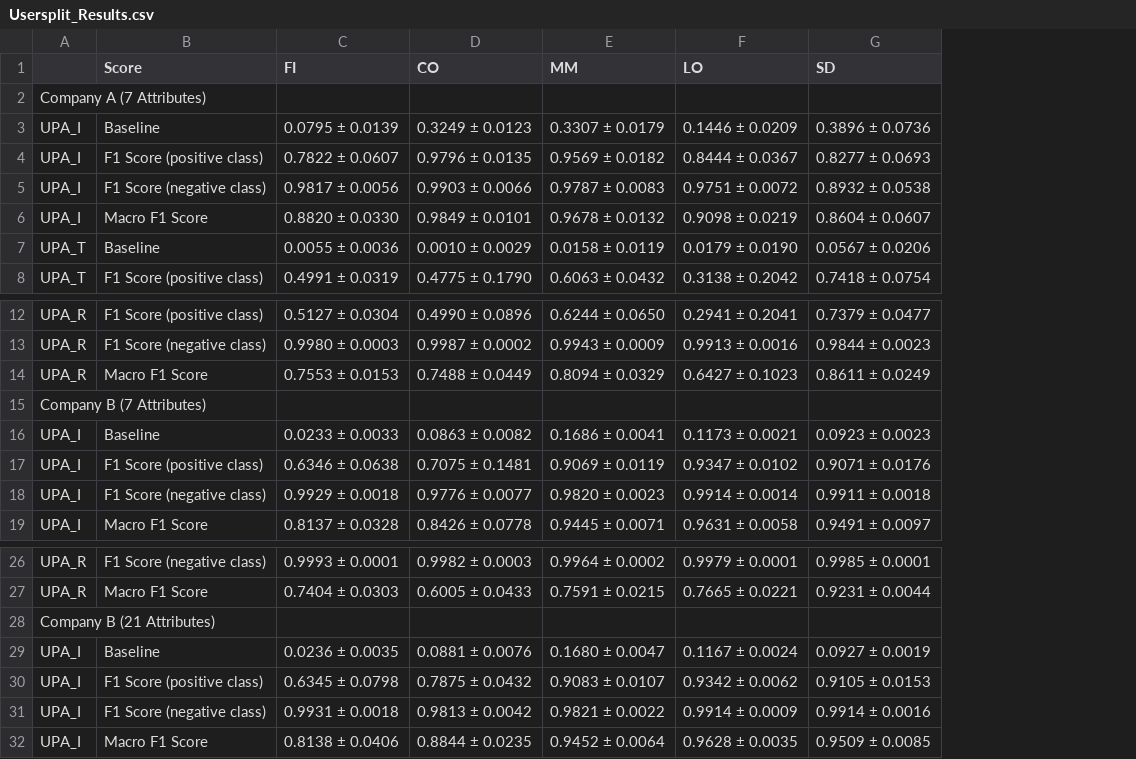
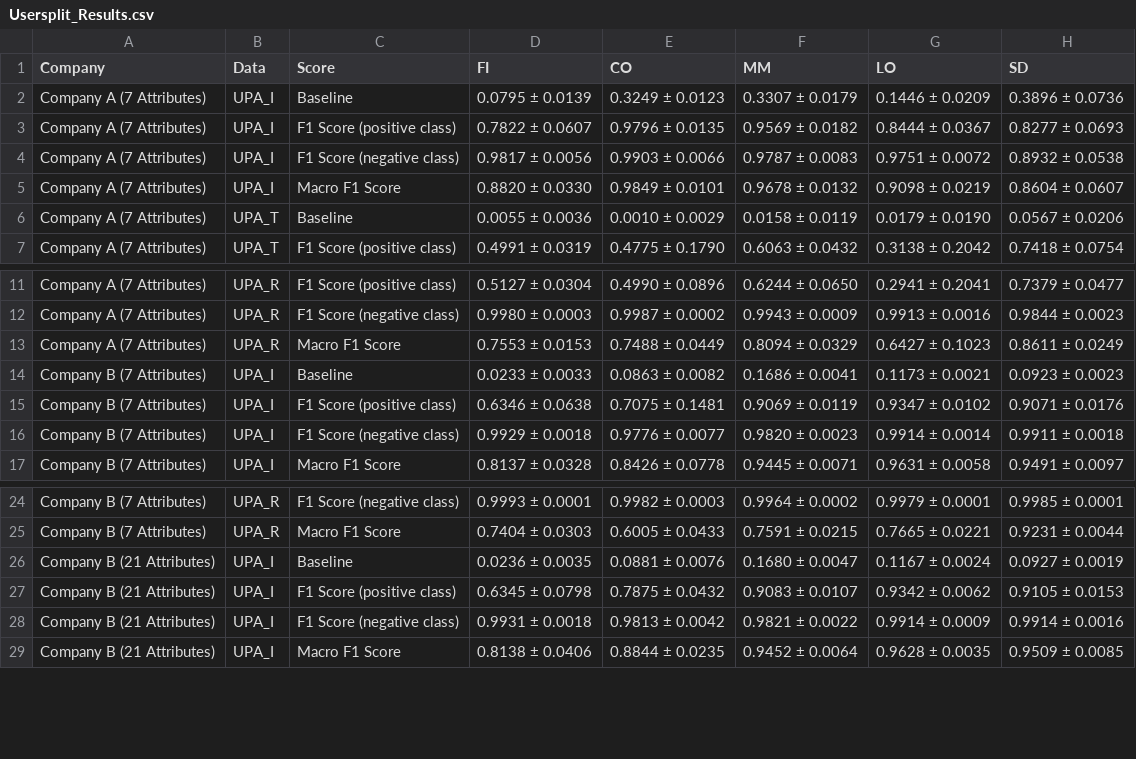
Before and after one commit to JSch25/ERP_MLBAC, a CSV file: Results/Usersplit_Results.csv, drawn as a sheet; only a part is shown, gaps mark what is left out; removed rows and columns are numbered as before the commit, all else as after; the diff names each change by its address in the sheet, - before the commit and + after, or states it on an @@ line.

Commit message:
Update Usersplit_Results.csv

```diff
--- a/Results/Usersplit_Results.csv
+++ b/Results/Usersplit_Results.csv
+column A (Company), rows 2-7: all Company A (7 Attributes); rows 11-17: Company A (7 Attributes) | Company A (7 Attributes) | Company A (7 Attributes) | Company B (7 Attributes) | Company B (7 Attributes) | Company B (7 Attributes) | Company B (7 Attributes); rows 24-29: Company B (7 Attributes) | Company B (7 Attributes) | Company B (21 Attributes) | Company B (21 Attributes) | Company B (21 Attributes) | Company B (21 Attributes)
-B1: (empty)
+B1: Data
-row 2: Company A (7 Attributes)
-row 15: Company B (7 Attributes)
-row 28: Company B (21 Attributes)
```
